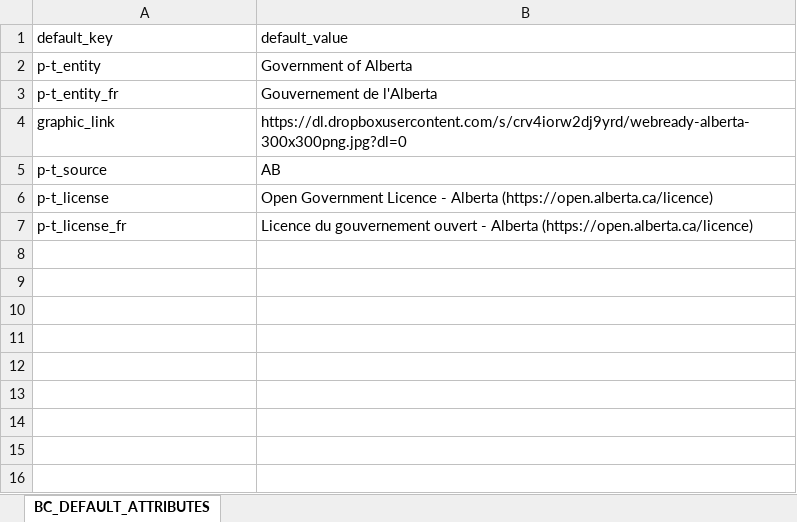
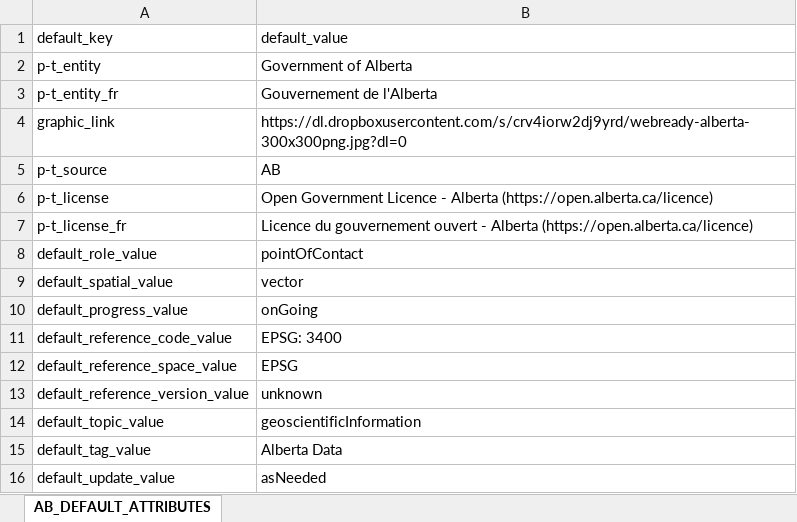
Before and after one commit to federal-geospatial-platform/fgp-metadata-proxy, an Excel workbook: FME_fmw_files/LOOKUP_TABLES/AB_DefaultAttributeMapper.xlsx, sheet AB_DEFAULT_ATTRIBUTES, drawn as a sheet; values as stored, in another font and other column widths than the file's, no borders; the diff names each change by its address in the sheet, - before the commit and + after, or states it on an @@ line.

```diff
--- a/FME_fmw_files/LOOKUP_TABLES/AB_DefaultAttributeMapper.xlsx (sheet AB_DEFAULT_ATTRIBUTES)
+++ b/FME_fmw_files/LOOKUP_TABLES/AB_DefaultAttributeMapper.xlsx (sheet AB_DEFAULT_ATTRIBUTES)
-sheet tab: BC_DEFAULT_ATTRIBUTES
+sheet tab: AB_DEFAULT_ATTRIBUTES
+row 8: default_role_value | pointOfContact
+row 9: default_spatial_value | vector
+row 10: default_progress_value | onGoing
+row 11: default_reference_code_value | EPSG: 3400
+row 12: default_reference_space_value | EPSG
+row 13: default_reference_version_value | unknown
+row 14: default_topic_value | geoscientificInformation
+row 15: default_tag_value | Alberta Data
+row 16: default_update_value | asNeeded
```
Also changed, not shown: FME_fmw_files/LOOKUP_TABLES/BC_DefaultAttributeMapper.xlsx, 15 other files.
